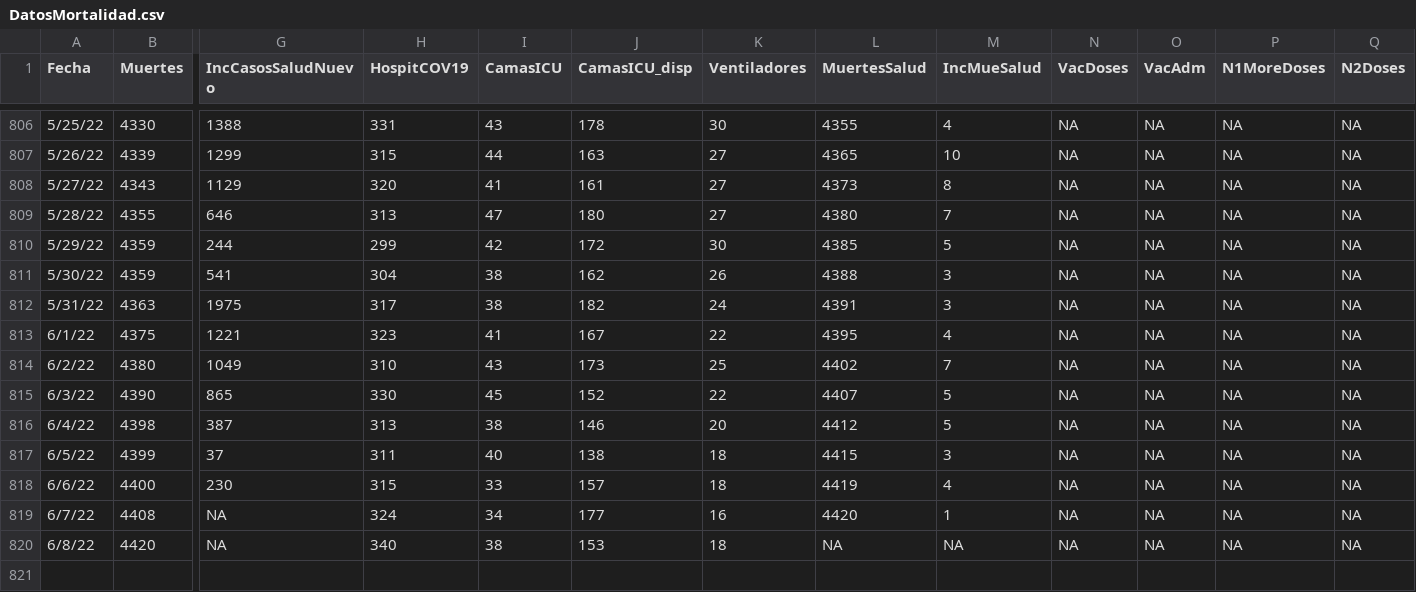
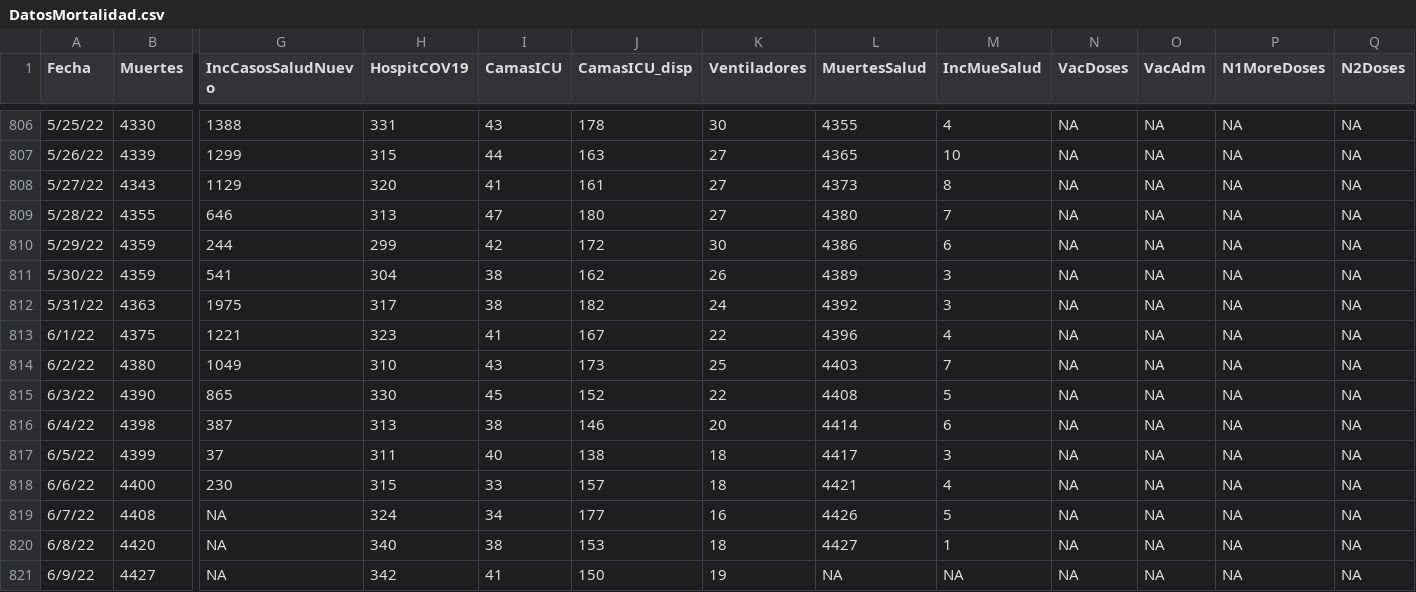
Before and after one commit to rafalab/covidpr, a CSV file: DatosMortalidad.csv, drawn as a sheet; only a part is shown, gaps mark what is left out; rows hold the shown columns only; the diff names each change by its address in the sheet, - before the commit and + after, or states it on an @@ line.

Commit message:
Actualizando datos de hospitalizaciones

```diff
--- a/DatosMortalidad.csv
+++ b/DatosMortalidad.csv
-L810 (MuertesSalud): 4385
+L810 (MuertesSalud): 4386
-M810 (IncMueSalud): 5
+M810 (IncMueSalud): 6
-L811 (MuertesSalud): 4388
+L811 (MuertesSalud): 4389
-L812 (MuertesSalud): 4391
+L812 (MuertesSalud): 4392
-L813 (MuertesSalud): 4395
+L813 (MuertesSalud): 4396
-L814 (MuertesSalud): 4402
+L814 (MuertesSalud): 4403
-L815 (MuertesSalud): 4407
+L815 (MuertesSalud): 4408
-L816 (MuertesSalud): 4412
+L816 (MuertesSalud): 4414
-M816 (IncMueSalud): 5
+M816 (IncMueSalud): 6
-L817 (MuertesSalud): 4415
+L817 (MuertesSalud): 4417
-L818 (MuertesSalud): 4419
+L818 (MuertesSalud): 4421
-L819 (MuertesSalud): 4420
+L819 (MuertesSalud): 4426
-M819 (IncMueSalud): 1
+M819 (IncMueSalud): 5
-L820 (MuertesSalud): NA
+L820 (MuertesSalud): 4427
-M820 (IncMueSalud): NA
+M820 (IncMueSalud): 1
+row 821: 6/9/22 | 4427 | NA | 342 | 41 | 150 | 19 | NA | NA | NA | NA | NA | NA
```
